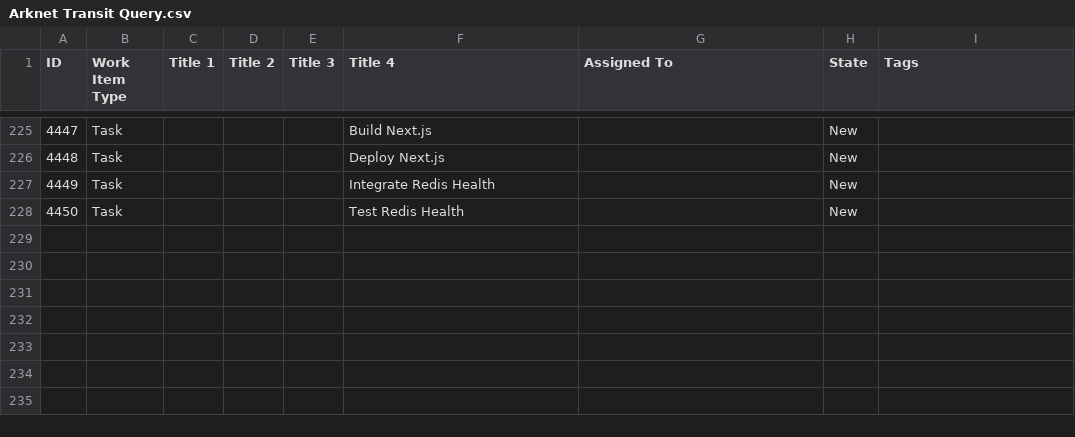
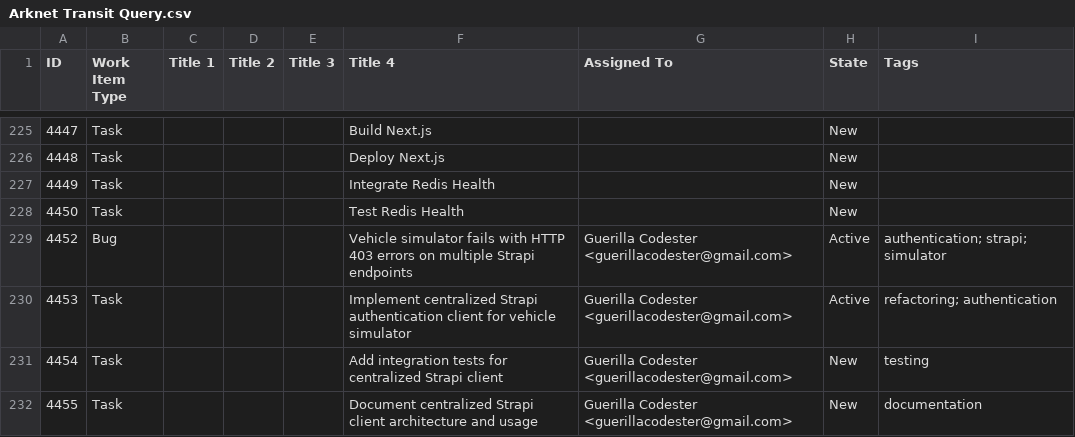
Before and after one commit to guerillacodester/vehicle_simulator, a CSV file: devops/Arknet Transit Query.csv, drawn as a sheet; only a part is shown, gaps mark what is left out; the diff names each change by its address in the sheet, - before the commit and + after, or states it on an @@ line.

Commit message:
docs(devops): Add BUG-4452 work items for simulator authentication failures
- Add Bug 4452: Vehicle simulator HTTP 403 errors on Strapi endpoints
- Add Task 4453: Implement centralized Strapi authentication client
- Add Task 4454: Add integration tests for centralized client
- Add Task 4455: Document centralized client architecture
- Create detailed bug report with reproduction steps, root cause analysis, and implementation plan
- Update main DevOps work items CSV with new entries

Related to Epic 4386 (Arknet Transit Query) -> Feature 4387 (RBAC) -> User Story 4343 (JWT enforcement)

Files:
- devops/BUG-4452-Work-Items.csv (new)
- devops/BUG-4452-Simulator-Auth-Failures.md (new)
- devops/Arknet Transit Query.csv (updated)

```diff
--- a/devops/Arknet Transit Query.csv
+++ b/devops/Arknet Transit Query.csv
+row 229: 4452 | Bug |  |  |  | Vehicle simulator fails with HTTP 403 errors on multiple Strapi endpoints | Guerilla Codester <guerillacodester@gmail.com> | Active | authentication; strapi; simulator
+row 230: 4453 | Task |  |  |  | Implement centralized Strapi authentication client for vehicle simulator | Guerilla Codester <guerillacodester@gmail.com> | Active | refactoring; authentication
+row 231: 4454 | Task |  |  |  | Add integration tests for centralized Strapi client | Guerilla Codester <guerillacodester@gmail.com> | New | testing
+row 232: 4455 | Task |  |  |  | Document centralized Strapi client architecture and usage | Guerilla Codester <guerillacodester@gmail.com> | New | documentation
```
Also changed, not shown: 34 other files.
